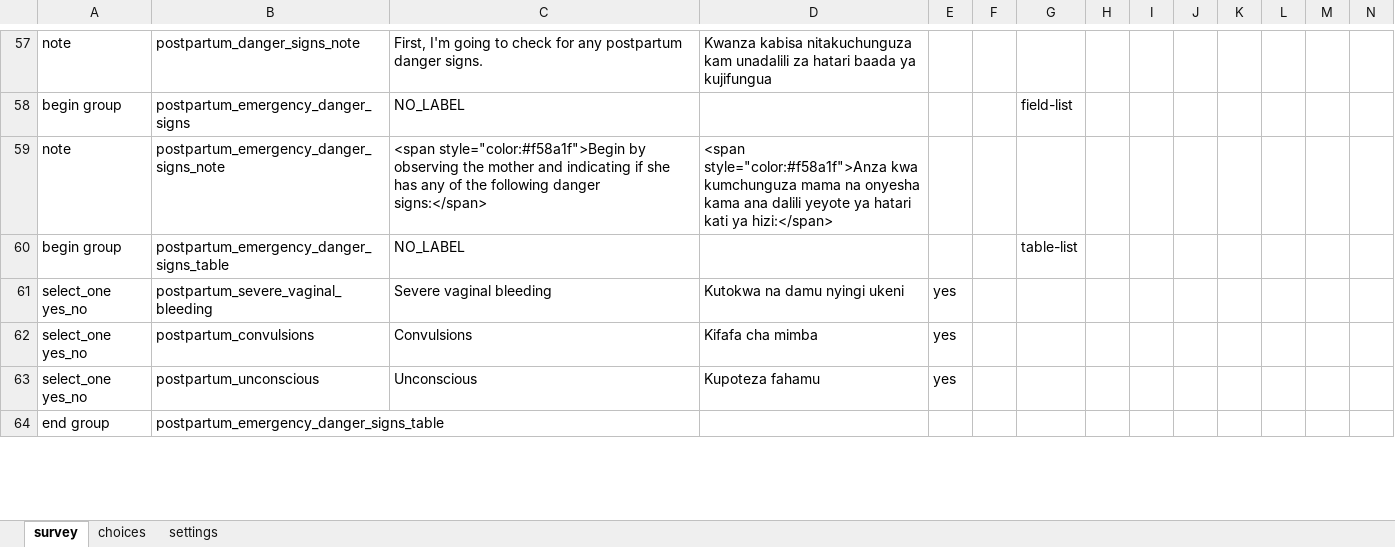
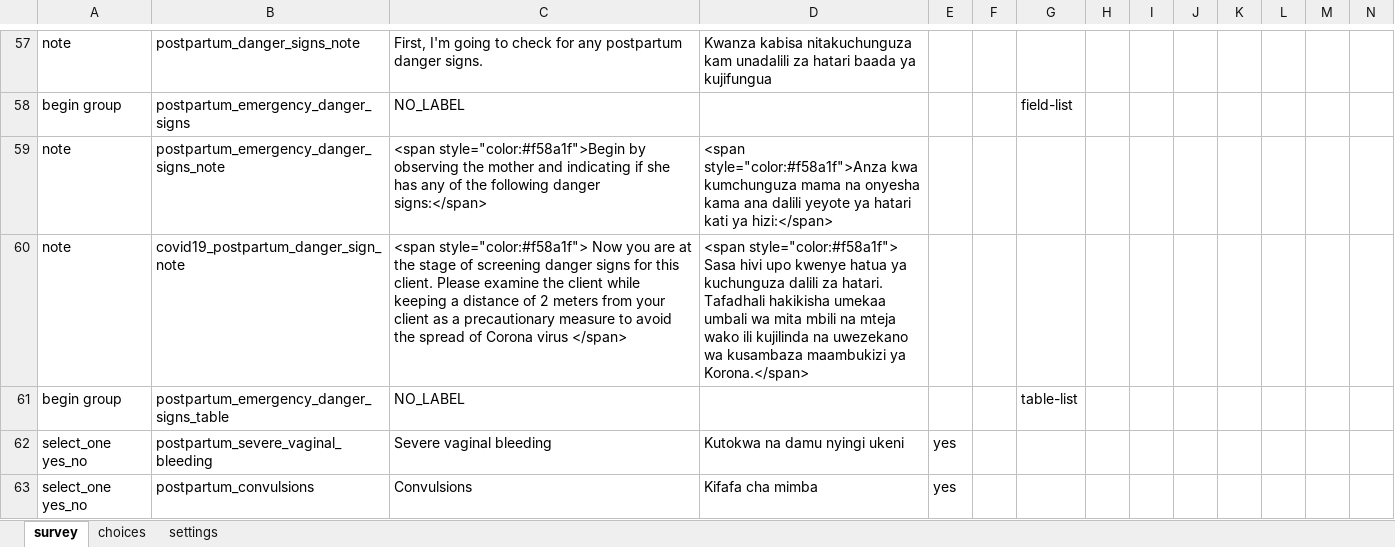
Before and after one commit to sookwalinga/cht-core, an Excel workbook: forms/app/postpartum.xlsx, sheet survey, drawn as a sheet; only a part is shown, gaps mark what is left out; the shorter side is filled out with more unchanged rows; values as stored, in another font and other column widths than the file's, no borders; charts and pictures not drawn; rows hold the shown columns only; the diff names each change by its address in the sheet, - before the commit and + after, or states it on an @@ line.

Commit message:
Added covid msgs to infant child form (#132)
Covid protocol changes to infant_child, pregnancy, and postpartum, and correctly displaying child danger sign at referral follow up

```diff
--- a/forms/app/postpartum.xlsx (sheet survey)
+++ b/forms/app/postpartum.xlsx (sheet survey)
+row 60: note | covid19_postpartum_danger_sign_note | <span style="color:#f58a1f"> Now you are at the stage of screening danger signs for this client. Please examine the client while keeping a distance of 2 meters from your client as a precautionary measure to avoid the spread of Corona virus </span> | <span style="color:#f58a1f"> Sasa hivi upo kwenye hatua ya kuchunguza dalili za hatari. Tafadhali hakikisha umekaa umbali wa mita mbili na mteja wako ili kujilinda na uwezekano wa kusambaza maambukizi ya Korona.</span>
```
Also changed, not shown: forms/app/infant_child.xlsx, forms/app/pregnancy.xlsx, 8 other files.
